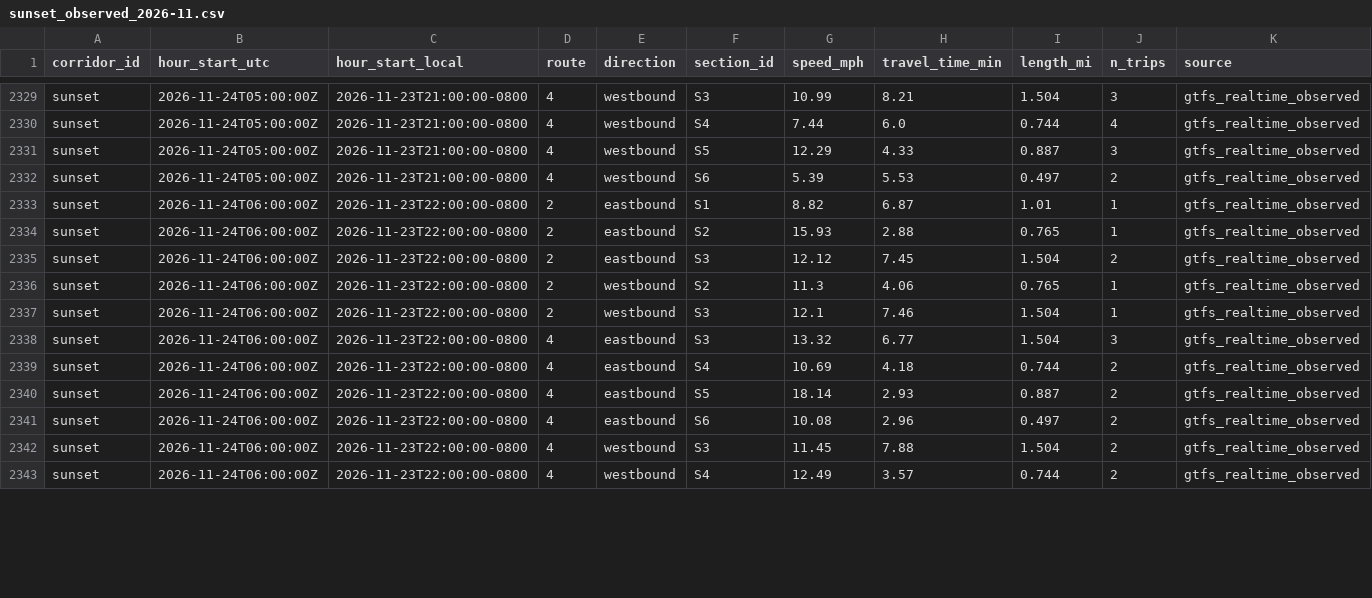
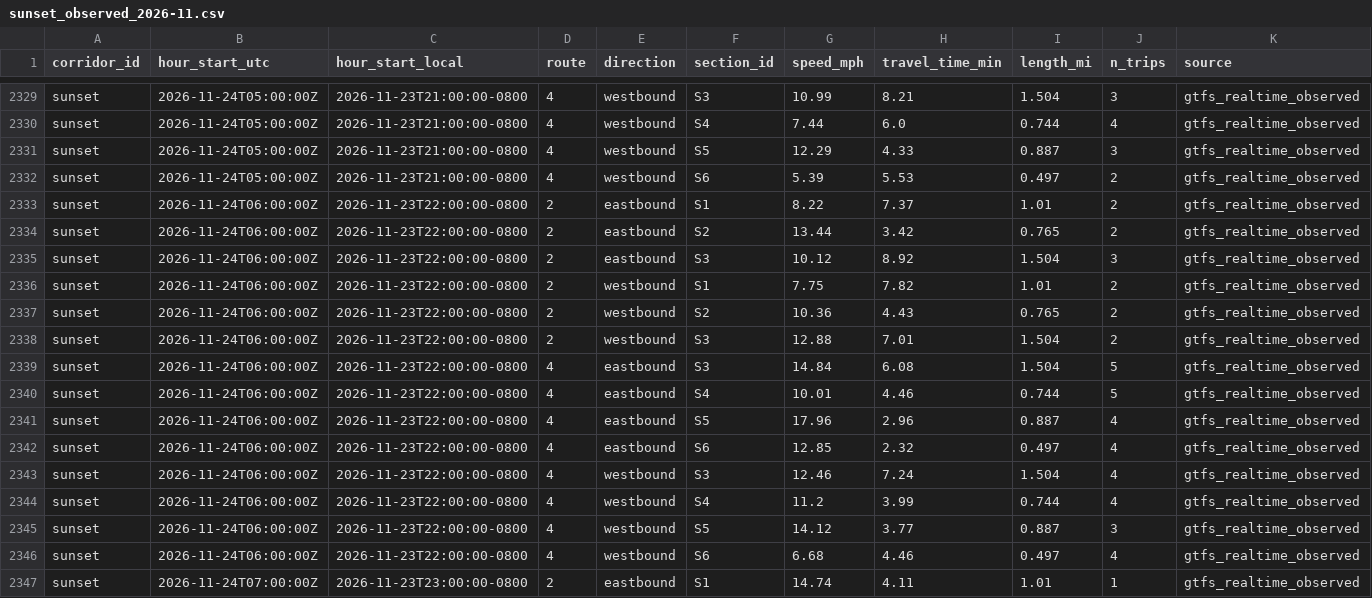
Before and after one commit to here/aviary, a CSV file: data/corridors/sunset/observed/sunset_observed_2026-11.csv, drawn as a sheet; only a part is shown, gaps mark what is left out; addresses are those after the commit; rows hold the shown columns only; the diff covers the shown part only; the diff names each change by its address in the sheet, - before the commit and + after, or states it on an @@ line.

```diff
--- a/data/corridors/sunset/observed/sunset_observed_2026-11.csv
+++ b/data/corridors/sunset/observed/sunset_observed_2026-11.csv
-G2333 (speed_mph): 8.82
+G2333 (speed_mph): 8.22
-H2333 (travel_time_min): 6.87
+H2333 (travel_time_min): 7.37
-J2333:J2334 (n_trips): 1
+J2333:J2334 (n_trips): 2
-G2334 (speed_mph): 15.93
+G2334 (speed_mph): 13.44
-H2334 (travel_time_min): 2.88
+H2334 (travel_time_min): 3.42
-G2335 (speed_mph): 12.12
+G2335 (speed_mph): 10.12
-H2335 (travel_time_min): 7.45
+H2335 (travel_time_min): 8.92
-J2335 (n_trips): 2
+J2335 (n_trips): 3
+row 2336: sunset | 2026-11-24T06:00:00Z | 2026-11-23T22:00:00-0800 | 2 | westbound | S1 | 7.75 | 7.82 | 1.01 | 2 | gtfs_realtime_observed
-G2337 (speed_mph): 11.3
+G2337 (speed_mph): 10.36
-H2337 (travel_time_min): 4.06
+H2337 (travel_time_min): 4.43
-J2337:J2338 (n_trips): 1
+J2337:J2338 (n_trips): 2
-G2338 (speed_mph): 12.1
+G2338 (speed_mph): 12.88
-H2338 (travel_time_min): 7.46
+H2338 (travel_time_min): 7.01
-G2339 (speed_mph): 13.32
+G2339 (speed_mph): 14.84
-H2339 (travel_time_min): 6.77
+H2339 (travel_time_min): 6.08
-J2339 (n_trips): 3
+J2339 (n_trips): 5
-G2340 (speed_mph): 10.69
+G2340 (speed_mph): 10.01
-H2340 (travel_time_min): 4.18
+H2340 (travel_time_min): 4.46
-J2340 (n_trips): 2
+J2340 (n_trips): 5
-G2341 (speed_mph): 18.14
+G2341 (speed_mph): 17.96
-H2341 (travel_time_min): 2.93
+H2341 (travel_time_min): 2.96
-J2341:J2344 (n_trips): 2
+J2341:J2344 (n_trips): 4
-G2342 (speed_mph): 10.08
+G2342 (speed_mph): 12.85
-H2342 (travel_time_min): 2.96
+H2342 (travel_time_min): 2.32
-G2343 (speed_mph): 11.45
+G2343 (speed_mph): 12.46
-H2343 (travel_time_min): 7.88
+H2343 (travel_time_min): 7.24
-G2344 (speed_mph): 12.49
+G2344 (speed_mph): 11.2
-H2344 (travel_time_min): 3.57
+H2344 (travel_time_min): 3.99
+row 2345: sunset | 2026-11-24T06:00:00Z | 2026-11-23T22:00:00-0800 | 4 | westbound | S5 | 14.12 | 3.77 | 0.887 | 3 | gtfs_realtime_observed
+row 2346: sunset | 2026-11-24T06:00:00Z | 2026-11-23T22:00:00-0800 | 4 | westbound | S6 | 6.68 | 4.46 | 0.497 | 4 | gtfs_realtime_observed
+row 2347: sunset | 2026-11-24T07:00:00Z | 2026-11-23T23:00:00-0800 | 2 | eastbound | S1 | 14.74 | 4.11 | 1.01 | 1 | gtfs_realtime_observed
```
Also changed, not shown: 9 added rows and 8 edited cells elsewhere in this file, data/corridors/sunset/traffic/sunset_here_traffic_2026-11.csv, data/corridors/sunset/traffic/sunset_traffic_2026-11.csv, 21 other files.
